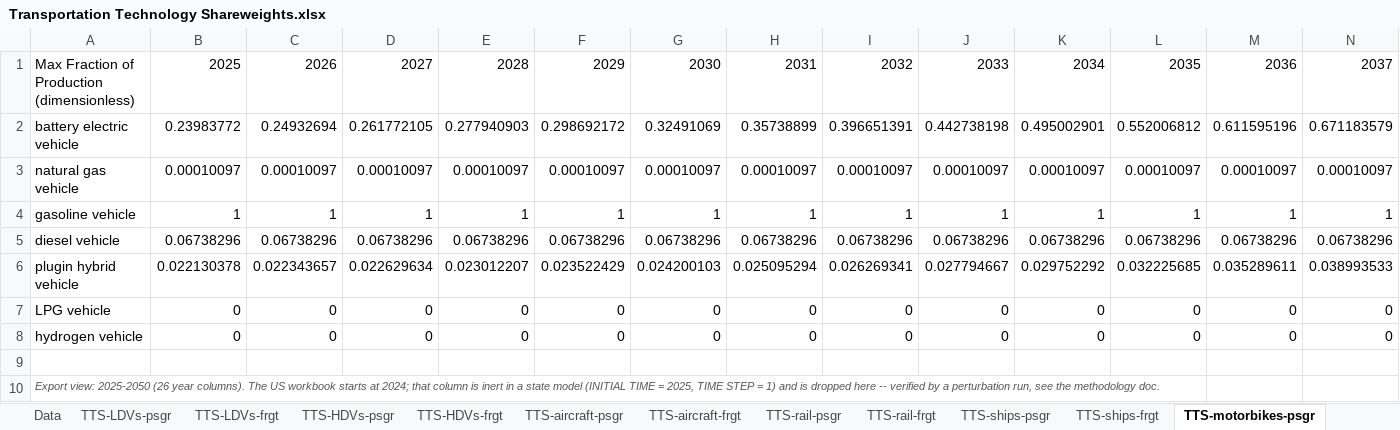
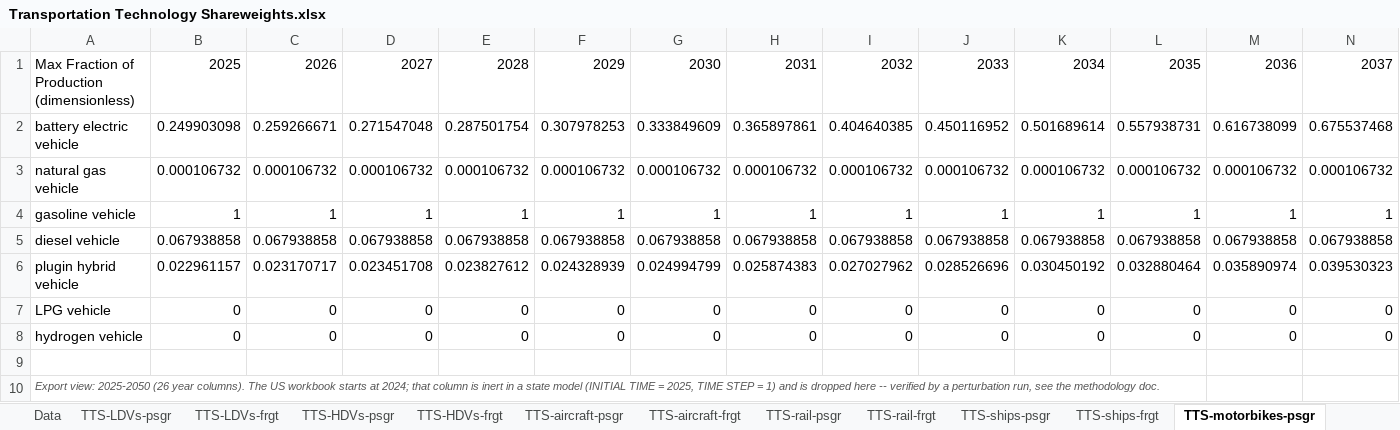
Before and after one commit to EnergyInnovation/eps-ohio, an Excel workbook: InputData/trans/TTS/Transportation Technology Shareweights.xlsx, sheet TTS-motorbikes-psgr, drawn as a sheet; only a part is shown; values as stored, in another font and other column widths than the file's, no borders; removed rows and columns are numbered as before the commit, all else as after; rows hold the shown columns only; the diff covers the shown part only; the diff names each change by its address in the sheet, - before the commit and + after, or states it on an @@ line.

```diff
--- a/InputData/trans/TTS/Transportation Technology Shareweights.xlsx (sheet TTS-motorbikes-psgr)
+++ b/InputData/trans/TTS/Transportation Technology Shareweights.xlsx (sheet TTS-motorbikes-psgr)
-B2: 0.23983772
+B2: 0.249903098
-C2: 0.24932694
+C2: 0.259266671
-D2: 0.261772105
+D2: 0.271547048
-E2: 0.277940903
+E2: 0.287501754
-F2: 0.298692172
+F2: 0.307978253
-G2: 0.32491069
+G2: 0.333849609
-H2: 0.35738899
+H2: 0.365897861
-I2: 0.396651391
+I2: 0.404640385
-J2: 0.442738198
+J2: 0.450116952
-K2: 0.495002901
+K2: 0.501689614
-L2: 0.552006812
+L2: 0.557938731
-M2: 0.611595196
+M2: 0.616738099
-N2: 0.671183579
+N2: 0.675537468
-row 3: natural gas vehicle | 0.00010097 | 0.00010097 | 0.00010097 | 0.00010097 | 0.00010097 | 0.00010097 | 0.00010097 | 0.00010097 | 0.00010097 | 0.00010097 | 0.00010097 | 0.00010097 | 0.00010097
+row 3: natural gas vehicle | 0.000106732 | 0.000106732 | 0.000106732 | 0.000106732 | 0.000106732 | 0.000106732 | 0.000106732 | 0.000106732 | 0.000106732 | 0.000106732 | 0.000106732 | 0.000106732 | 0.000106732
-row 5: diesel vehicle | 0.06738296 | 0.06738296 | 0.06738296 | 0.06738296 | 0.06738296 | 0.06738296 | 0.06738296 | 0.06738296 | 0.06738296 | 0.06738296 | 0.06738296 | 0.06738296 | 0.06738296
-row 6: plugin hybrid vehicle | 0.022130378 | 0.022343657 | 0.022629634 | 0.023012207 | 0.023522429 | 0.024200103 | 0.025095294 | 0.026269341 | 0.027794667 | 0.029752292 | 0.032225685 | 0.035289611 | 0.038993533
+row 5: diesel vehicle | 0.067938858 | 0.067938858 | 0.067938858 | 0.067938858 | 0.067938858 | 0.067938858 | 0.067938858 | 0.067938858 | 0.067938858 | 0.067938858 | 0.067938858 | 0.067938858 | 0.067938858
+row 6: plugin hybrid vehicle | 0.022961157 | 0.023170717 | 0.023451708 | 0.023827612 | 0.024328939 | 0.024994799 | 0.025874383 | 0.027027962 | 0.028526696 | 0.030450192 | 0.032880464 | 0.035890974 | 0.039530323
```
Also changed, not shown: 12 edited cells elsewhere in this sheet, sheet Data, sheet Solve, sheet TTS-LDVs-frgt, sheet TTS-HDVs-psgr, sheet Costs_raw, sheet Costs_BAU, 4 more sheets, formulas that keep their value, 24 other files.
